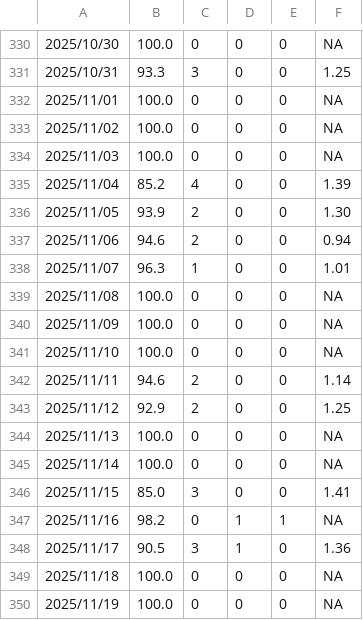
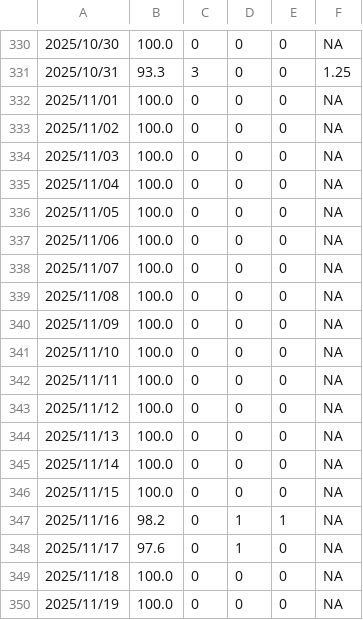
Before and after one commit to SCEDC/SCEDC-catalog-status, a CSV file: catalog_status/2025.catalog_status.csv, drawn as a sheet; only a part is shown, gaps mark what is left out.

Commit message:
SCEDC catalog status updates: 2026-11-22

```diff
--- a/catalog_status/2025.catalog_status.csv
+++ b/catalog_status/2025.catalog_status.csv
@@ -334,6 +334,6 @@
 2025/11/03,100.0,0,0,0,NA
-2025/11/04,85.2,4,0,0,1.39
-2025/11/05,93.9,2,0,0,1.30
-2025/11/06,94.6,2,0,0,0.94
-2025/11/07,96.3,1,0,0,1.01
+2025/11/04,100.0,0,0,0,NA
+2025/11/05,100.0,0,0,0,NA
+2025/11/06,100.0,0,0,0,NA
+2025/11/07,100.0,0,0,0,NA
 2025/11/08,100.0,0,0,0,NA
@@ -341,9 +341,9 @@
 2025/11/10,100.0,0,0,0,NA
-2025/11/11,94.6,2,0,0,1.14
-2025/11/12,92.9,2,0,0,1.25
+2025/11/11,100.0,0,0,0,NA
+2025/11/12,100.0,0,0,0,NA
 2025/11/13,100.0,0,0,0,NA
 2025/11/14,100.0,0,0,0,NA
-2025/11/15,85.0,3,0,0,1.41
+2025/11/15,100.0,0,0,0,NA
 2025/11/16,98.2,0,1,1,NA
-2025/11/17,90.5,3,1,0,1.36
+2025/11/17,97.6,0,1,0,NA
 2025/11/18,100.0,0,0,0,NA
```
Also changed, not shown: catalog_status/2026.catalog_status.csv.
